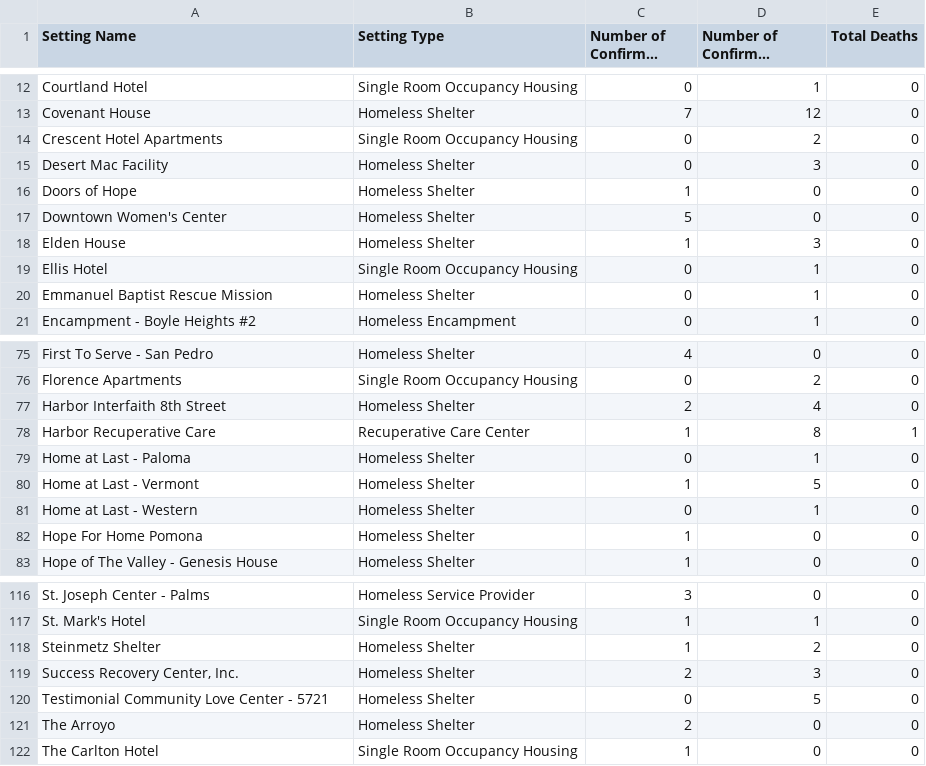
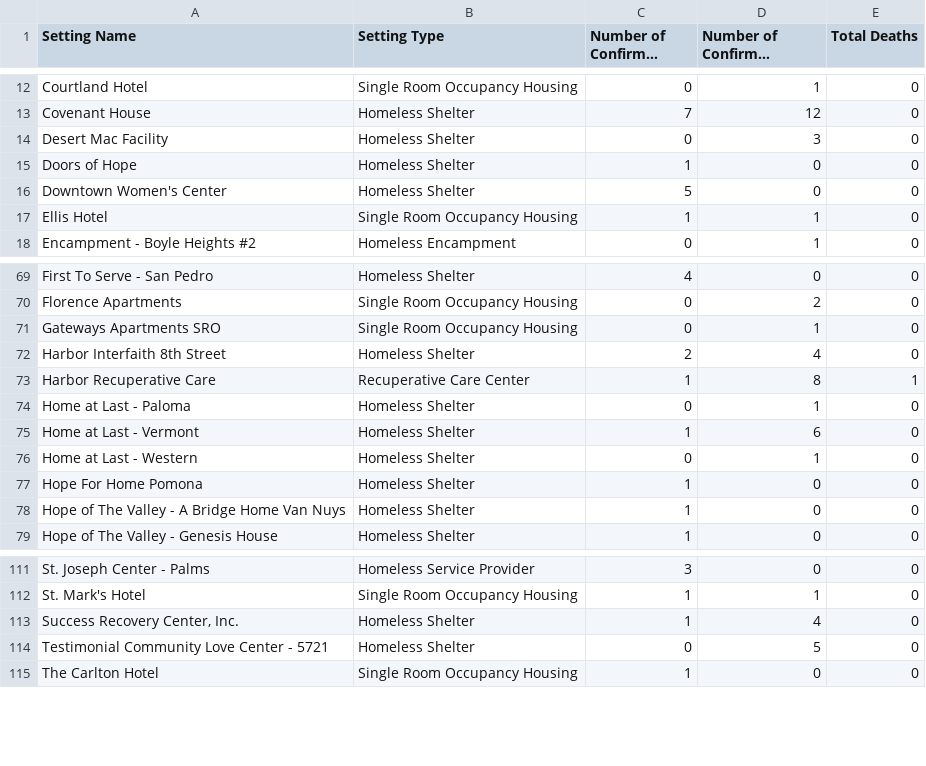
Before and after one commit to xander-hirsch/lac_covid19, a CSV file: docs/live/homeless-outbreaks.csv, drawn as a sheet; only a part is shown, gaps mark what is left out; long unchanged cells end in …; the diff covers the shown part only.

```diff
--- a/docs/live/homeless-outbreaks.csv
+++ b/docs/live/homeless-outbreaks.csv
@@ -13,3 +13,2 @@ Courtland Hotel,Single Room Occupancy Housing,0,1,0
 Covenant House,Homeless Shelter,7,12,0
-Crescent Hotel Apartments,Single Room Occupancy Housing,0,2,0
 Desert Mac Facility,Homeless Shelter,0,3,0
@@ -17,5 +16,3 @@ Doors of Hope,Homeless Shelter,1,0,0
 Downtown Women's Center,Homeless Shelter,5,0,0
-Elden House,Homeless Shelter,1,3,0
-Ellis Hotel,Single Room Occupancy Housing,0,1,0
-Emmanuel Baptist Rescue Mission,Homeless Shelter,0,1,0
+Ellis Hotel,Single Room Occupancy Housing,1,1,0
 Encampment - Boyle Heights #2,Homeless Encampment,0,1,0
@@ -76,2 +70,3 @@ First To Serve - San Pedro,Homeless Shelter,4,0,0
 Florence Apartments,Single Room Occupancy Housing,0,2,0
+Gateways Apartments SRO,Single Room Occupancy Housing,0,1,0
 Harbor Interfaith 8th Street,Homeless Shelter,2,4,0
@@ -79,5 +74,6 @@ Harbor Recuperative Care,Recuperative Care Center,1,8,1
 Home at Last - Paloma,Homeless Shelter,0,1,0
-Home at Last - Vermont,Homeless Shelter,1,5,0
+Home at Last - Vermont,Homeless Shelter,1,6,0
 Home at Last - Western,Homeless Shelter,0,1,0
 Hope For Home Pomona,Homeless Shelter,1,0,0
+Hope of The Valley - A Bridge Home Van Nuys,Homeless Shelter,1,0,0
 Hope of The Valley - Genesis House,Homeless Shelter,1,0,0
@@ -117,6 +112,4 @@ St. Joseph Center - Palms,Homeless Service Provider,3,0,0
 St. Mark's Hotel,Single Room Occupancy Housing,1,1,0
-Steinmetz Shelter,Homeless Shelter,1,2,0
-"Success Recovery Center, Inc.",Homeless Shelter,2,3,0
+"Success Recovery Center, Inc.",Homeless Shelter,1,4,0
 Testimonial Community Love Center - 5721,Homeless Shelter,0,5,0
-The Arroyo,Homeless Shelter,2,0,0
 The Carlton Hotel,Single Room Occupancy Housing,1,0,0
```
Also changed, not shown: 5 removed rows and 2 edited cells elsewhere in this file, docs/live/non-residential-outbreaks.csv, docs/live/residential-outbreaks.csv, 10 other files.
